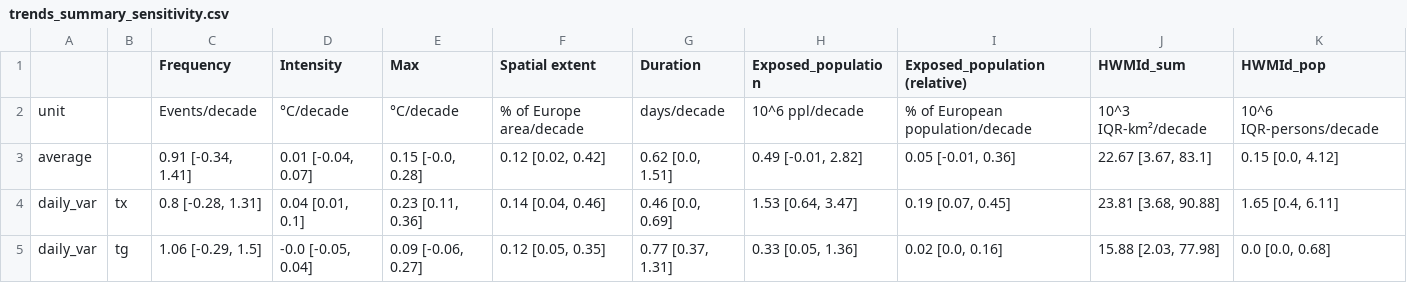
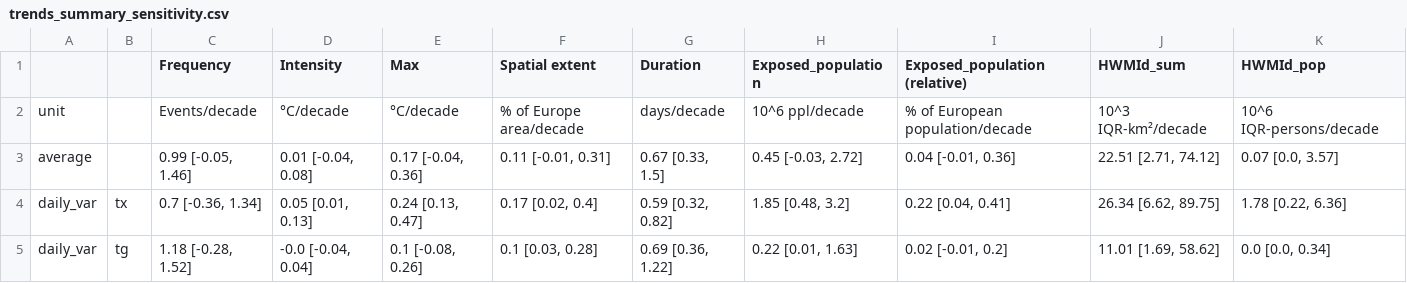
Before and after one commit to loumdt/extreme_htws_cc3d, a CSV file: Data/trends_summary_sensitivity.csv, drawn as a sheet; only a part is shown; the diff covers the shown part only.

```diff
--- a/Data/trends_summary_sensitivity.csv
+++ b/Data/trends_summary_sensitivity.csv
@@ -2,4 +2,4 @@
 unit,,Events/decade,°C/decade,°C/decade,% of Europe area/decade,days/decade,10^6 ppl/decade,% of European population/decade,10^3 IQR-km²/decade,10^6 IQR-persons/decade
-average,,"0.91 [-0.34, 1.41]","0.01 [-0.04, 0.07]","0.15 [-0.0, 0.28]","0.12 [0.02, 0.42]","0.62 [0.0, 1.51]","0.49 [-0.01, 2.82]","0.05 [-0.01, 0.36]","22.67 [3.67, 83.1]","0.15 [0.0, 4.12]"
-daily_var,tx,"0.8 [-0.28, 1.31]","0.04 [0.01, 0.1]","0.23 [0.11, 0.36]","0.14 [0.04, 0.46]","0.46 [0.0, 0.69]","1.53 [0.64, 3.47]","0.19 [0.07, 0.45]","23.81 [3.68, 90.88]","1.65 [0.4, 6.11]"
-daily_var,tg,"1.06 [-0.29, 1.5]","-0.0 [-0.05, 0.04]","0.09 [-0.06, 0.27]","0.12 [0.05, 0.35]","0.77 [0.37, 1.31]","0.33 [0.05, 1.36]","0.02 [0.0, 0.16]","15.88 [2.03, 77.98]","0.0 [0.0, 0.68]"
+average,,"0.99 [-0.05, 1.46]","0.01 [-0.04, 0.08]","0.17 [-0.04, 0.36]","0.11 [-0.01, 0.31]","0.67 [0.33, 1.5]","0.45 [-0.03, 2.72]","0.04 [-0.01, 0.36]","22.51 [2.71, 74.12]","0.07 [0.0, 3.57]"
+daily_var,tx,"0.7 [-0.36, 1.34]","0.05 [0.01, 0.13]","0.24 [0.13, 0.47]","0.17 [0.02, 0.4]","0.59 [0.32, 0.82]","1.85 [0.48, 3.2]","0.22 [0.04, 0.41]","26.34 [6.62, 89.75]","1.78 [0.22, 6.36]"
+daily_var,tg,"1.18 [-0.28, 1.52]","-0.0 [-0.04, 0.04]","0.1 [-0.08, 0.26]","0.1 [0.03, 0.28]","0.69 [0.36, 1.22]","0.22 [0.01, 1.63]","0.02 [-0.01, 0.2]","11.01 [1.69, 58.62]","0.0 [0.0, 0.34]"
```
Also changed, not shown: 99 edited cells elsewhere in this file, Data/best_indices_percent_summary_sensitivity.csv, Data/indices_scores_summary_sensitivity.csv, 1 other file.
